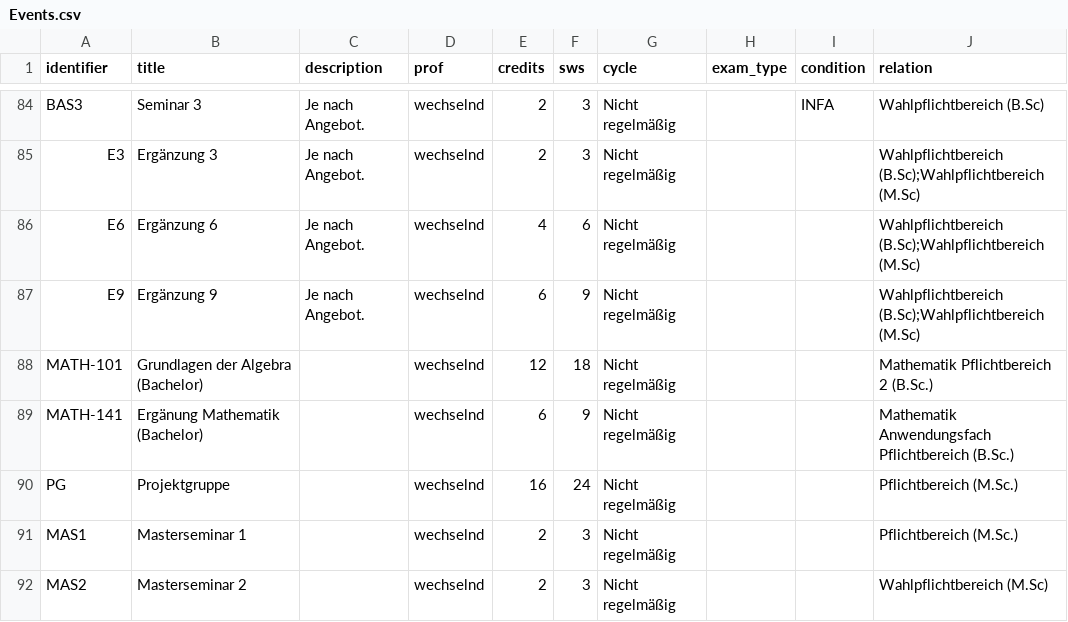
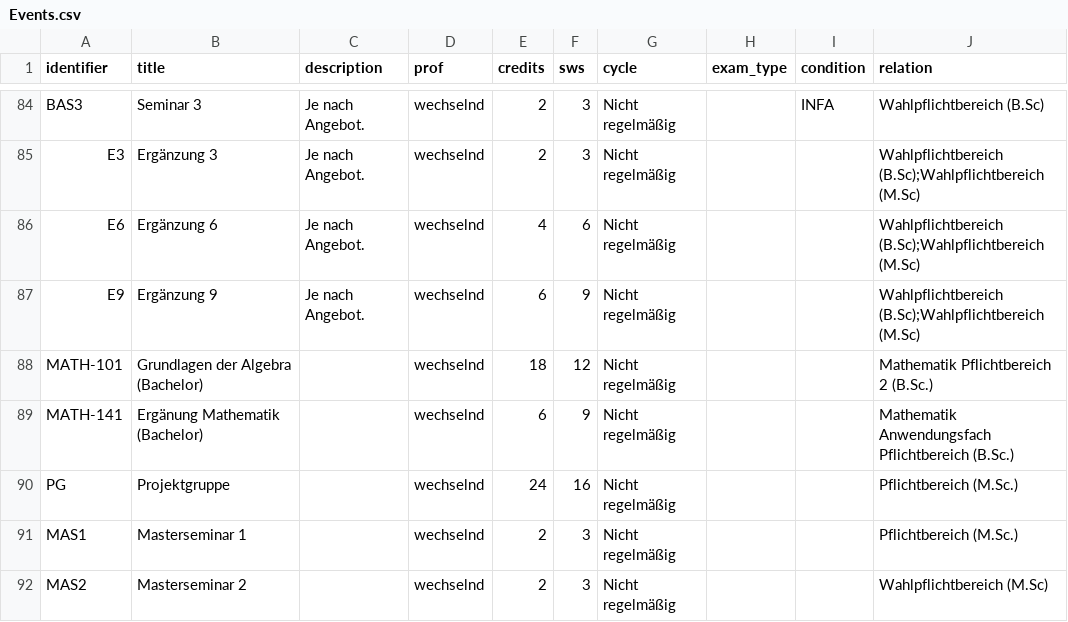
Before and after one commit to jaselle/study-administration, a CSV file: Events.csv, drawn as a sheet; only a part is shown, gaps mark what is left out.

Commit message:
Events.csv fixed

```diff
--- a/Events.csv
+++ b/Events.csv
@@ -87,5 +87,5 @@ E6,Ergänzung 6,Je nach Angebot.,wechselnd,4,6,Nicht regelmäßig,,,Wahlpflichtb
 E9,Ergänzung 9,Je nach Angebot.,wechselnd,6,9,Nicht regelmäßig,,,Wahlpflichtbereich (B.Sc);Wahlpflichtbereich (M.Sc)
-MATH-101,Grundlagen der Algebra (Bachelor),,wechselnd,12,18,Nicht regelmäßig,,,Mathematik Pflichtbereich 2 (B.Sc.)
+MATH-101,Grundlagen der Algebra (Bachelor),,wechselnd,18,12,Nicht regelmäßig,,,Mathematik Pflichtbereich 2 (B.Sc.)
 MATH-141,Ergänung Mathematik (Bachelor),,wechselnd,6,9,Nicht regelmäßig,,,Mathematik Anwendungsfach Pflichtbereich (B.Sc.)
-PG,Projektgruppe,,wechselnd,16,24,Nicht regelmäßig,,,Pflichtbereich (M.Sc.)
+PG,Projektgruppe,,wechselnd,24,16,Nicht regelmäßig,,,Pflichtbereich (M.Sc.)
 MAS1,Masterseminar 1,,wechselnd,2,3,Nicht regelmäßig,,,Pflichtbereich (M.Sc.)
```
Also changed, not shown: 1 other file.
